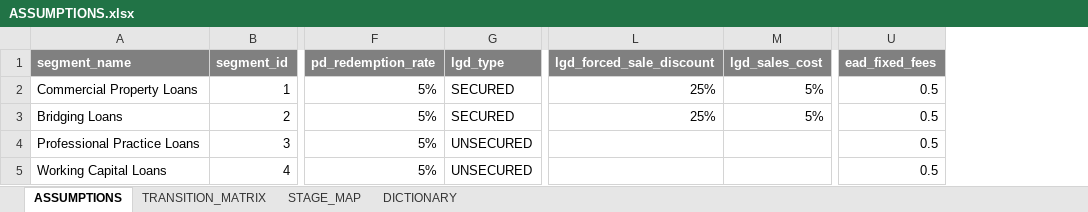
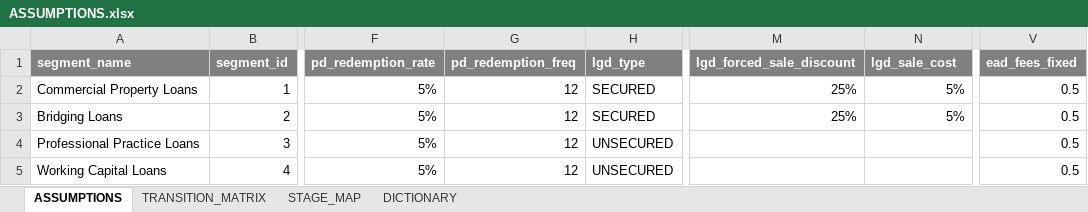
Before and after one commit to gbisschoff/Z-model, an Excel workbook: data/ASSUMPTIONS.xlsx, sheet ASSUMPTIONS, drawn as a sheet; only a part is shown, gaps mark what is left out; values as stored, in another font and other column widths than the file's, no borders; addresses are those after the commit; the diff names each change by its address in the sheet, - before the commit and + after, or states it on an @@ line.

```diff
--- a/data/ASSUMPTIONS.xlsx (sheet ASSUMPTIONS)
+++ b/data/ASSUMPTIONS.xlsx (sheet ASSUMPTIONS)
+column G (pd_redemption_freq), rows 2-5: all 12
-N1: lgd_sales_cost
+N1: lgd_sale_cost
-V1: ead_fixed_fees
+V1: ead_fees_fixed
```
Also changed, not shown: sheet TRANSITION_MATRIX, sheet STAGE_MAP, data/MONTE_CARLO_ASSUMPTIONS.xlsx, 15 other files.
